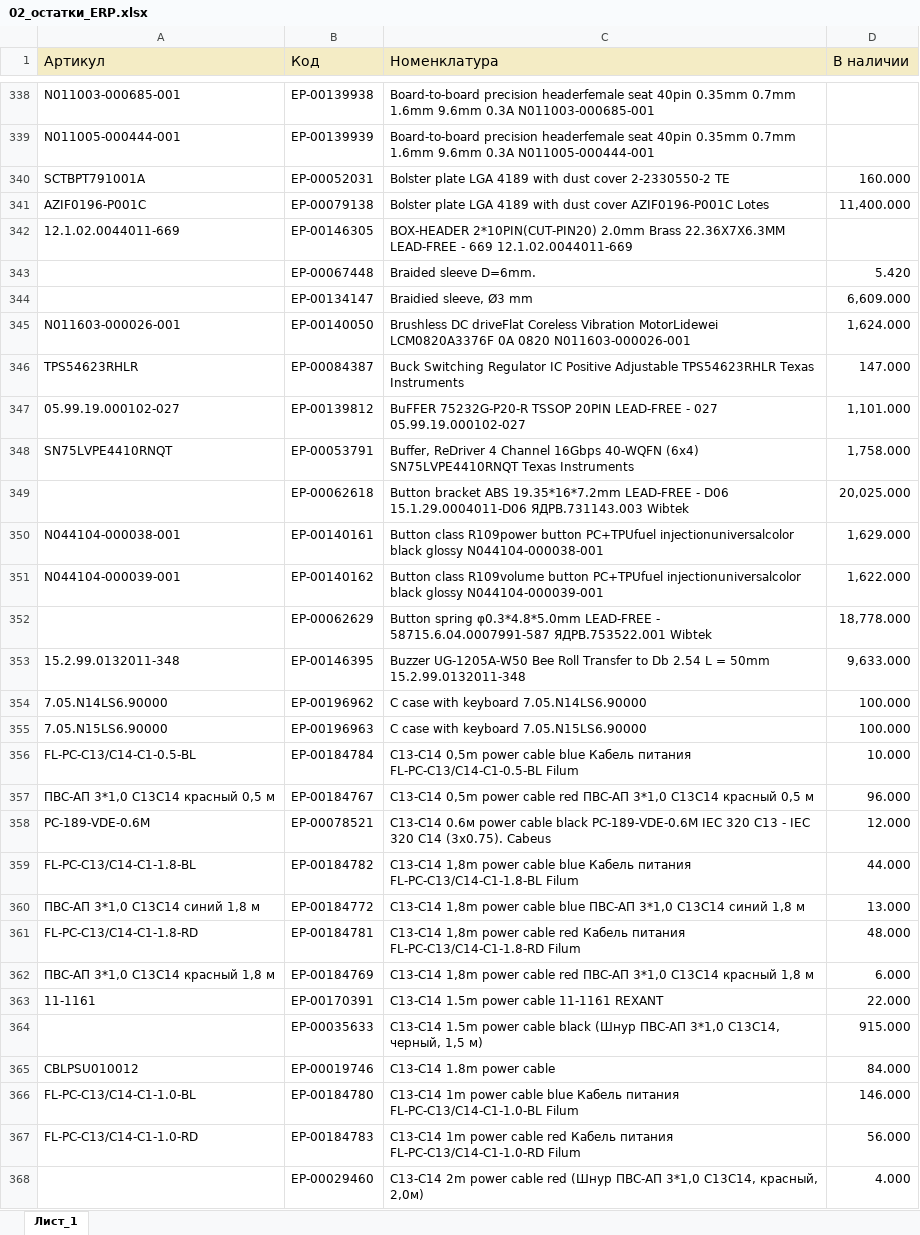
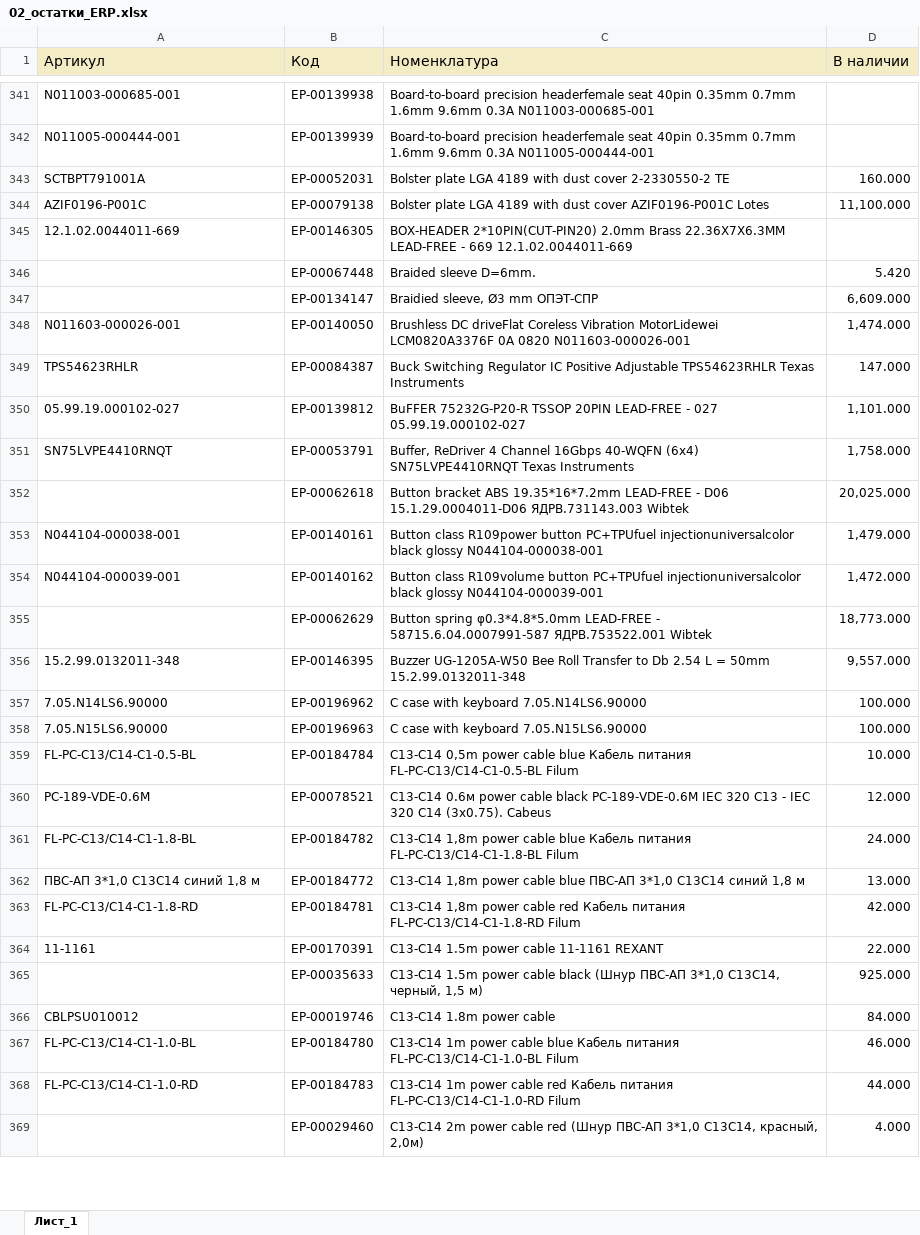
Before and after one commit to iratewarrior/mrp_tool, an Excel workbook: 02_остатки_ERP.xlsx, sheet Лист_1, drawn as a sheet; only a part is shown, gaps mark what is left out; values as stored, in another font and other column widths than the file's, no borders; charts and pictures not drawn; removed rows and columns are numbered as before the commit, all else as after; the diff covers the shown part only; the diff names each change by its address in the sheet, - before the commit and + after, or states it on an @@ line.

```diff
--- a/02_остатки_ERP.xlsx (sheet Лист_1)
+++ b/02_остатки_ERP.xlsx (sheet Лист_1)
-D344 (В наличии): 11,400.000
+D344 (В наличии): 11,100.000
-C347 (Номенклатура): Braidied sleeve, Ø3 mm
+C347 (Номенклатура): Braidied sleeve, Ø3 mm ОПЭТ-СПР
-D348 (В наличии): 1,624.000
+D348 (В наличии): 1,474.000
-D353 (В наличии): 1,629.000
+D353 (В наличии): 1,479.000
-D354 (В наличии): 1,622.000
+D354 (В наличии): 1,472.000
-D355 (В наличии): 18,778.000
+D355 (В наличии): 18,773.000
-D356 (В наличии): 9,633.000
+D356 (В наличии): 9,557.000
-row 357: ПВС-АП 3*1,0 C13C14 красный 0,5 м | ЕР-00184767 | C13-C14 0,5m power cable red ПВС-АП 3*1,0 C13C14 красный 0,5 м | 96.000
-D361 (В наличии): 44.000
+D361 (В наличии): 24.000
-D363 (В наличии): 48.000
+D363 (В наличии): 42.000
-row 362: ПВС-АП 3*1,0 C13C14 красный 1,8 м | ЕР-00184769 | C13-C14 1,8m power cable red ПВС-АП 3*1,0 C13C14 красный 1,8 м | 6.000
-D365 (В наличии): 915.000
+D365 (В наличии): 925.000
-D367 (В наличии): 146.000
+D367 (В наличии): 46.000
-D368 (В наличии): 56.000
+D368 (В наличии): 44.000
```
Also changed, not shown: 54 added rows, 23 removed rows and 508 edited cells elsewhere in this sheet, 01_аналоги.xlsx.
